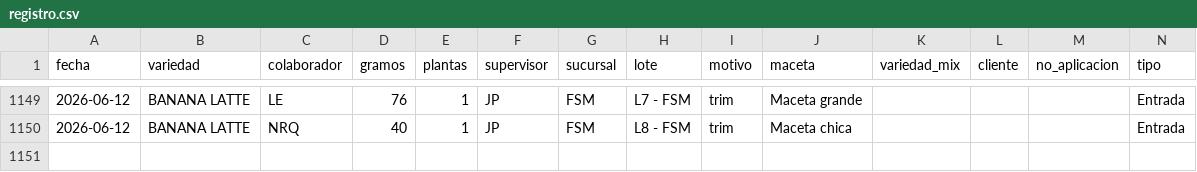
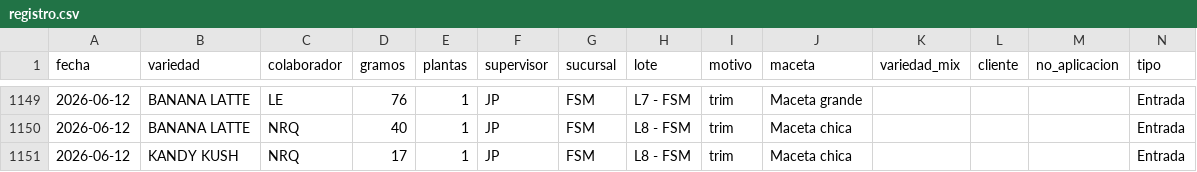
Before and after one commit to ALi3naTEd0/entradas_salidas, a CSV file: registro.csv, drawn as a sheet; only a part is shown, gaps mark what is left out; the diff names each change by its address in the sheet, - before the commit and + after, or states it on an @@ line.

Commit message:
Actualización registro 2026-07-04 12:00

```diff
--- a/registro.csv
+++ b/registro.csv
+row 1151: 2026-06-12 | KANDY KUSH | NRQ | 17 | 1 | JP | FSM | L8 - FSM | trim | Maceta chica |  |  |  | Entrada
```
